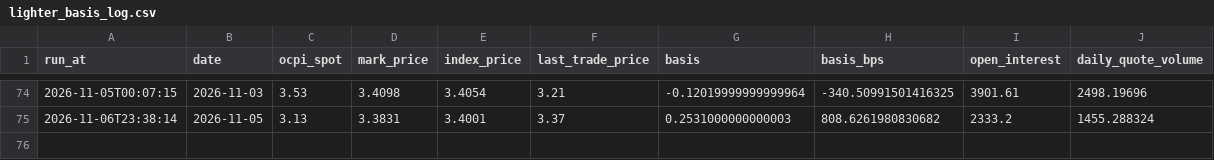
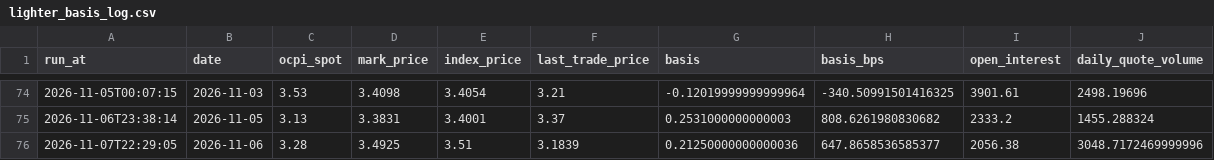
Before and after one commit to pepeelvis/ornn-h100-predictor, a CSV file: lighter_basis_log.csv, drawn as a sheet; only a part is shown, gaps mark what is left out; the diff names each change by its address in the sheet, - before the commit and + after, or states it on an @@ line.

```diff
--- a/lighter_basis_log.csv
+++ b/lighter_basis_log.csv
+row 76: 2026-11-07T22:29:05 | 2026-11-06 | 3.28 | 3.4925 | 3.51 | 3.1839 | 0.21250000000000036 | 647.8658536585377 | 2056.38 | 3048.7172469999996
```
Also changed, not shown: predictions_log.csv, 1 other file.
